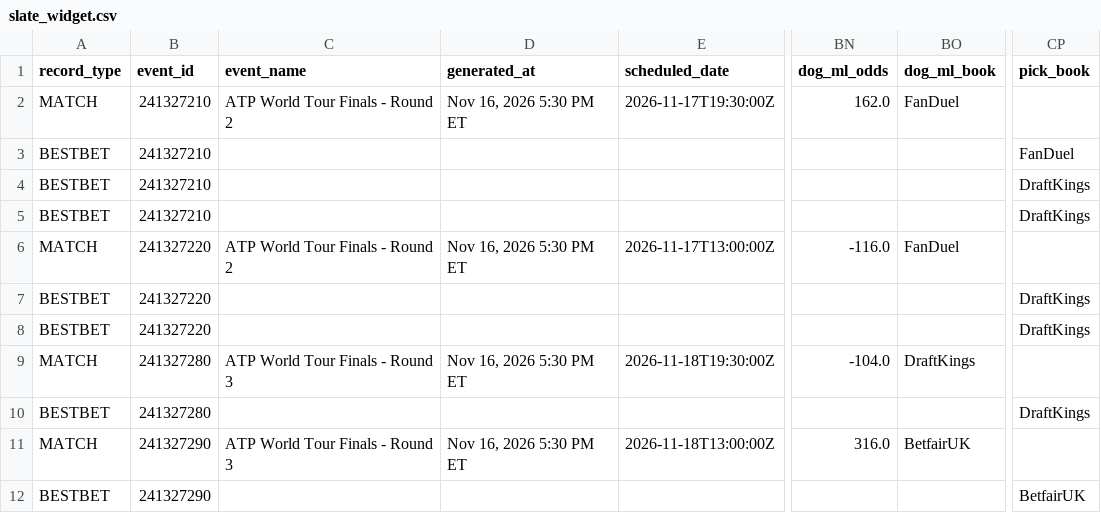
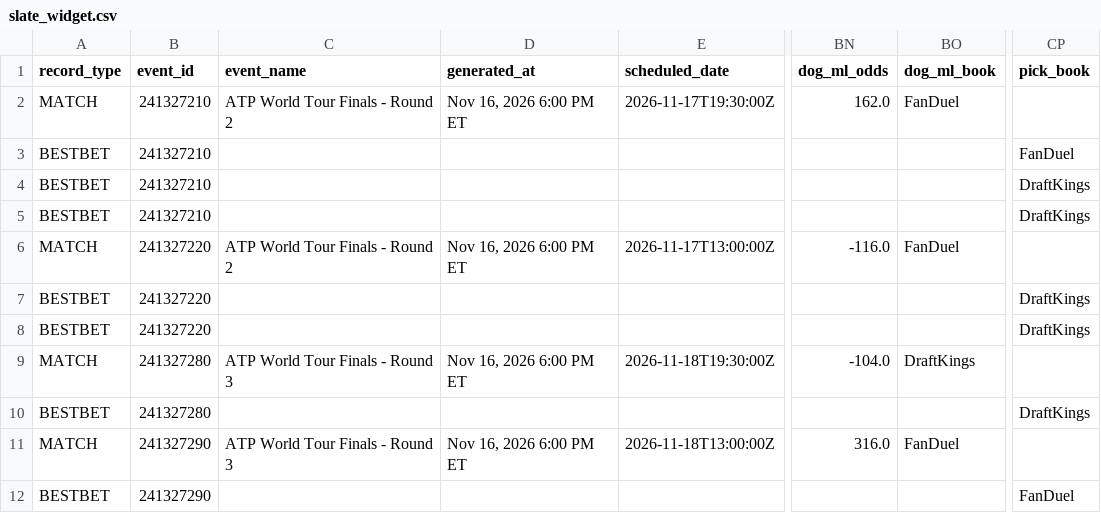
Before and after one commit to chrisgimino/tennismodel, a CSV file: slate_widget.csv, drawn as a sheet; only a part is shown, gaps mark what is left out; the diff names each change by its address in the sheet, - before the commit and + after, or states it on an @@ line.

Commit message:
Update slate_widget.csv — 2026-11-16 18:00 ET

```diff
--- a/slate_widget.csv
+++ b/slate_widget.csv
-D2 (generated_at): Nov 16, 2026 5:30 PM ET
+D2 (generated_at): Nov 16, 2026 6:00 PM ET
-D6 (generated_at): Nov 16, 2026 5:30 PM ET
+D6 (generated_at): Nov 16, 2026 6:00 PM ET
-D9 (generated_at): Nov 16, 2026 5:30 PM ET
+D9 (generated_at): Nov 16, 2026 6:00 PM ET
-D11 (generated_at): Nov 16, 2026 5:30 PM ET
+D11 (generated_at): Nov 16, 2026 6:00 PM ET
-BO11 (dog_ml_book): BetfairUK
+BO11 (dog_ml_book): FanDuel
-CP12 (pick_book): BetfairUK
+CP12 (pick_book): FanDuel
```
